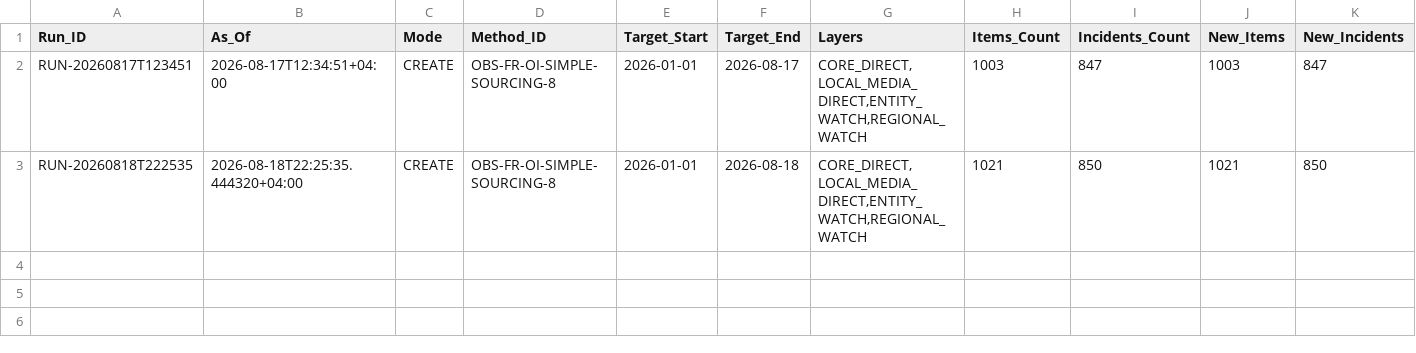
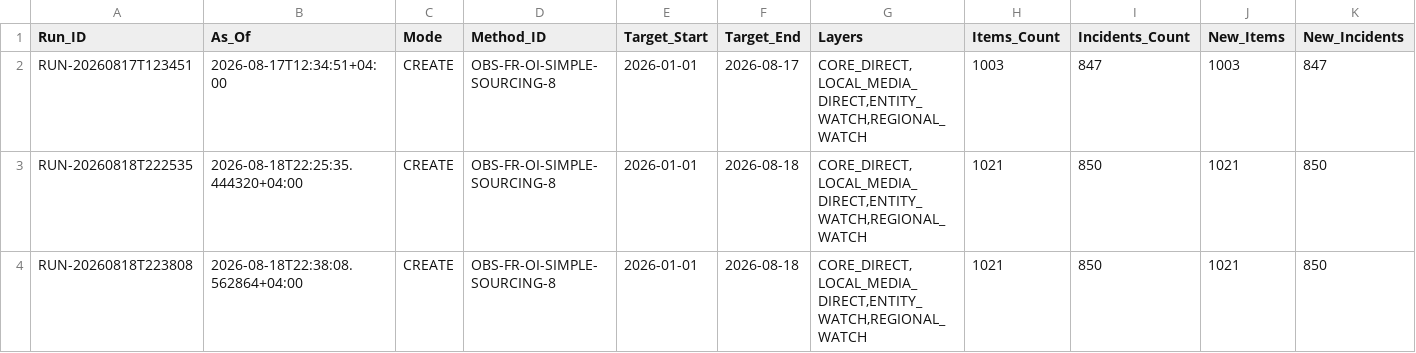
Before and after one commit to Ya7o/Cyberwatch, a CSV file: data/run_log.csv, drawn as a sheet; only a part is shown; rows hold the shown columns only; the diff names each change by its address in the sheet, - before the commit and + after, or states it on an @@ line.

```diff
--- a/data/run_log.csv
+++ b/data/run_log.csv
+row 4: RUN-20260818T223808 | 2026-08-18T22:38:08.562864+04:00 | CREATE | OBS-FR-OI-SIMPLE-SOURCING-8 | 2026-01-01 | 2026-08-18 | CORE_DIRECT,LOCAL_MEDIA_DIRECT,ENTITY_WATCH,REGIONAL_WATCH | 1021 | 850 | 1021 | 850
```
Also changed, not shown: data/ai_usage.csv, data/incidents.csv, 6 other files.
